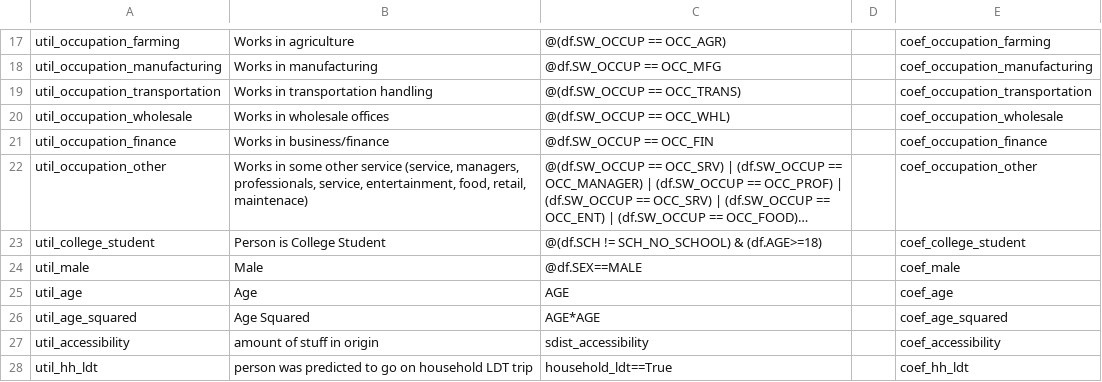
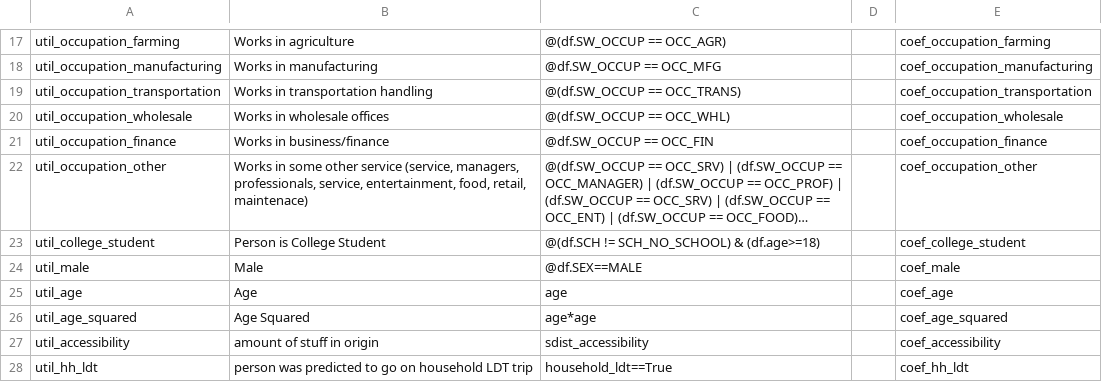
Before and after one commit to SANDAG/activitysim-cvm, a CSV file: activitysim/examples/example_odot_ldt/configs/ldt_tour_gen_person.csv, drawn as a sheet; only a part is shown, gaps mark what is left out; long unchanged cells end in …; the diff names each change by its address in the sheet, - before the commit and + after, or states it on an @@ line.

```diff
--- a/activitysim/examples/example_odot_ldt/configs/ldt_tour_gen_person.csv
+++ b/activitysim/examples/example_odot_ldt/configs/ldt_tour_gen_person.csv
-C23: @(df.SCH != SCH_NO_SCHOOL) & (df.AGE>=18)
+C23: @(df.SCH != SCH_NO_SCHOOL) & (df.age>=18)
-C25: AGE
+C25: age
-C26: AGE*AGE
+C26: age*age
```
Also changed, not shown: activitysim/examples/example_odot_ldt/configs/annotate_households.csv, activitysim/examples/example_odot_ldt/configs/ldt_internal_external.csv, 8 other files.
